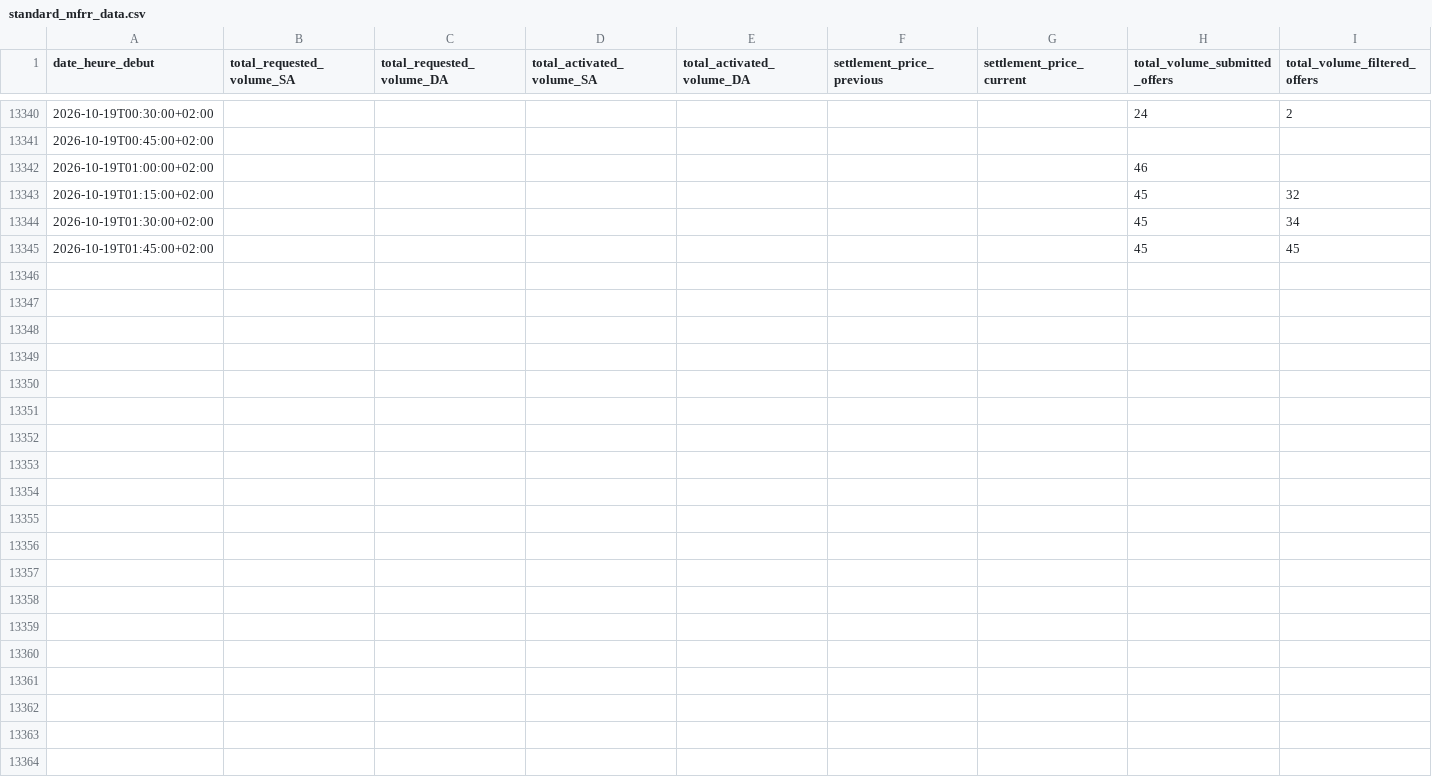
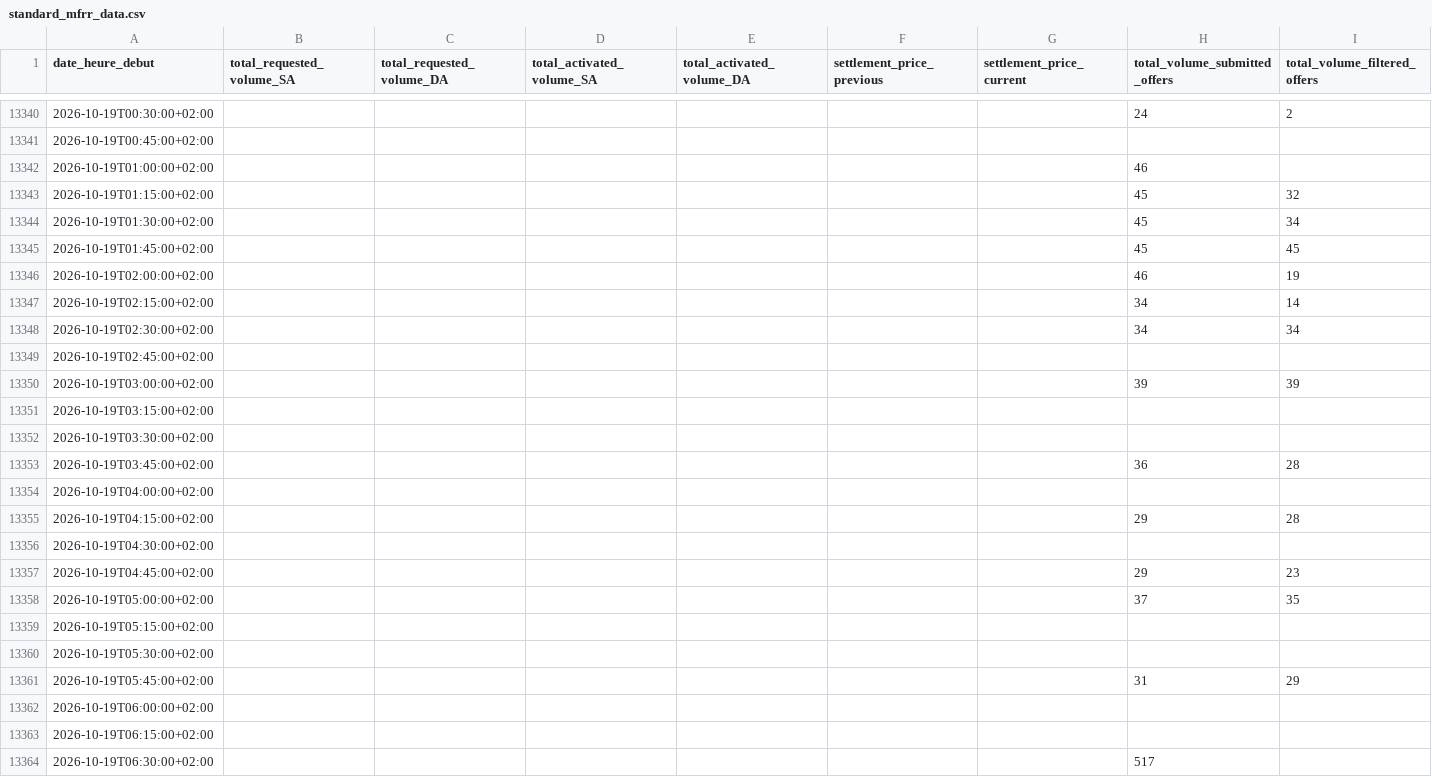
Before and after one commit to SuzanneLemaistre/Data, a CSV file: data/standard_mfrr_data.csv, drawn as a sheet; only a part is shown, gaps mark what is left out; the diff covers the shown part only.

```diff
--- a/data/standard_mfrr_data.csv
+++ b/data/standard_mfrr_data.csv
@@ -13345 +13345,20 @@ date_heure_debut,total_requested_volume_SA,total_requested_volume_DA,total_activ
 2026-10-19T01:45:00+02:00,,,,,,,45,45
+2026-10-19T02:00:00+02:00,,,,,,,46,19
+2026-10-19T02:15:00+02:00,,,,,,,34,14
+2026-10-19T02:30:00+02:00,,,,,,,34,34
+2026-10-19T02:45:00+02:00,,,,,,,,
+2026-10-19T03:00:00+02:00,,,,,,,39,39
+2026-10-19T03:15:00+02:00,,,,,,,,
+2026-10-19T03:30:00+02:00,,,,,,,,
+2026-10-19T03:45:00+02:00,,,,,,,36,28
+2026-10-19T04:00:00+02:00,,,,,,,,
+2026-10-19T04:15:00+02:00,,,,,,,29,28
+2026-10-19T04:30:00+02:00,,,,,,,,
+2026-10-19T04:45:00+02:00,,,,,,,29,23
+2026-10-19T05:00:00+02:00,,,,,,,37,35
+2026-10-19T05:15:00+02:00,,,,,,,,
+2026-10-19T05:30:00+02:00,,,,,,,,
+2026-10-19T05:45:00+02:00,,,,,,,31,29
+2026-10-19T06:00:00+02:00,,,,,,,,
+2026-10-19T06:15:00+02:00,,,,,,,,
+2026-10-19T06:30:00+02:00,,,,,,,517,
```
Also changed, not shown: 77 added rows elsewhere in this file, data/standard_afrr_data.csv, 6 other files.
